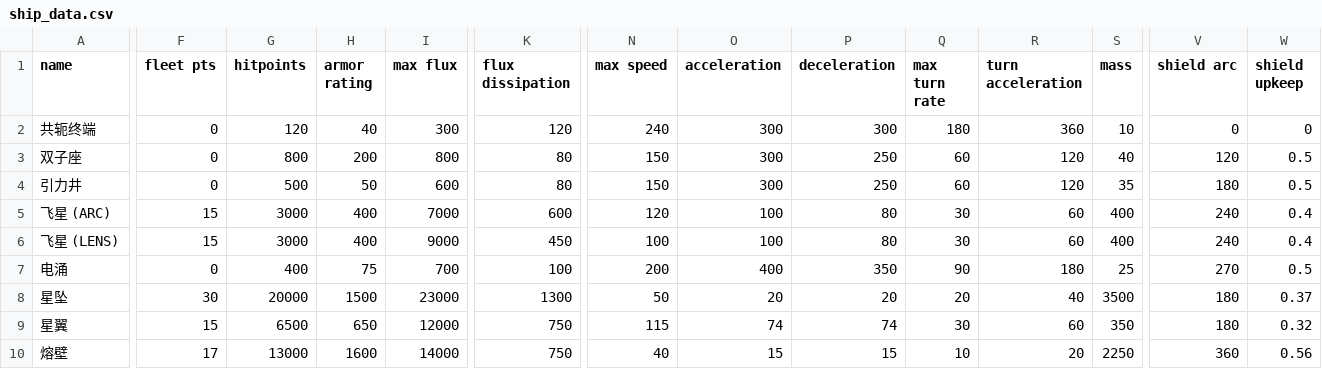
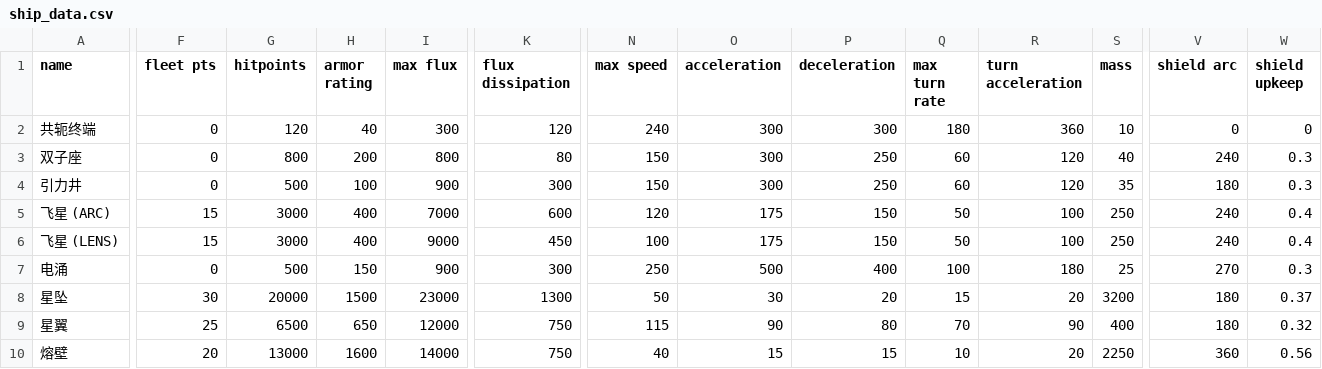
Before and after one commit to KasumiNova/AsteriaDirectorate, a CSV file: contents/data/hulls/ship_data.csv, drawn as a sheet; only a part is shown, gaps mark what is left out; the diff covers the shown part only; the diff names each change by its address in the sheet, - before the commit and + after, or states it on an @@ line.

```diff
--- a/contents/data/hulls/ship_data.csv
+++ b/contents/data/hulls/ship_data.csv
-V3 (shield arc): 120
+V3 (shield arc): 240
-W3:W4 (shield upkeep): 0.5
+W3:W4 (shield upkeep): 0.3
-H4 (armor rating): 50
+H4 (armor rating): 100
-I4 (max flux): 600
+I4 (max flux): 900
-K4 (flux dissipation): 80
+K4 (flux dissipation): 300
-O5:O6 (acceleration): 100
+O5:O6 (acceleration): 175
-P5:P6 (deceleration): 80
+P5:P6 (deceleration): 150
-Q5:Q6 (max turn rate): 30
+Q5:Q6 (max turn rate): 50
-R5:R6 (turn acceleration): 60
+R5:R6 (turn acceleration): 100
-S5:S6 (mass): 400
+S5:S6 (mass): 250
-G7 (hitpoints): 400
+G7 (hitpoints): 500
-H7 (armor rating): 75
+H7 (armor rating): 150
-I7 (max flux): 700
+I7 (max flux): 900
-K7 (flux dissipation): 100
+K7 (flux dissipation): 300
-N7 (max speed): 200
+N7 (max speed): 250
-O7 (acceleration): 400
+O7 (acceleration): 500
-P7 (deceleration): 350
+P7 (deceleration): 400
-Q7 (max turn rate): 90
+Q7 (max turn rate): 100
-W7 (shield upkeep): 0.5
+W7 (shield upkeep): 0.3
-O8 (acceleration): 20
+O8 (acceleration): 30
-Q8 (max turn rate): 20
+Q8 (max turn rate): 15
-R8 (turn acceleration): 40
+R8 (turn acceleration): 20
-S8 (mass): 3500
+S8 (mass): 3200
-F9 (fleet pts): 15
+F9 (fleet pts): 25
-O9 (acceleration): 74
+O9 (acceleration): 90
-P9 (deceleration): 74
+P9 (deceleration): 80
-Q9 (max turn rate): 30
+Q9 (max turn rate): 70
-R9 (turn acceleration): 60
+R9 (turn acceleration): 90
-S9 (mass): 350
+S9 (mass): 400
-F10 (fleet pts): 17
+F10 (fleet pts): 20
```
Also changed, not shown: 47 edited cells elsewhere in this file, contents/data/weapons/weapon_data.csv, 8 other files.
